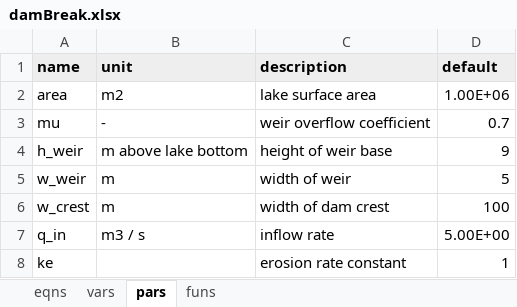
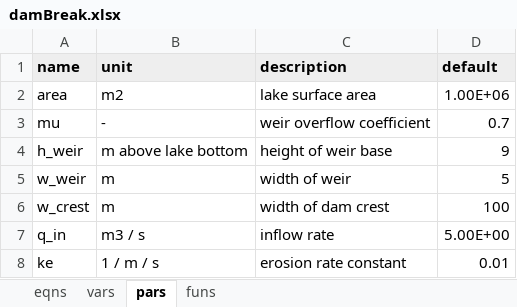
Before and after one commit to dkneis/rodeoEasy, an Excel workbook: inst/models/damBreak.xlsx, sheet pars, drawn as a sheet; values as stored, in another font and other column widths than the file's, no borders; the diff names each change by its address in the sheet, - before the commit and + after, or states it on an @@ line.

```diff
--- a/inst/models/damBreak.xlsx (sheet pars)
+++ b/inst/models/damBreak.xlsx (sheet pars)
-B8 (unit): (empty)
+B8 (unit): 1 / m / s
-D8 (default): 1
+D8 (default): 0.01
```
Also changed, not shown: sheet eqns.
